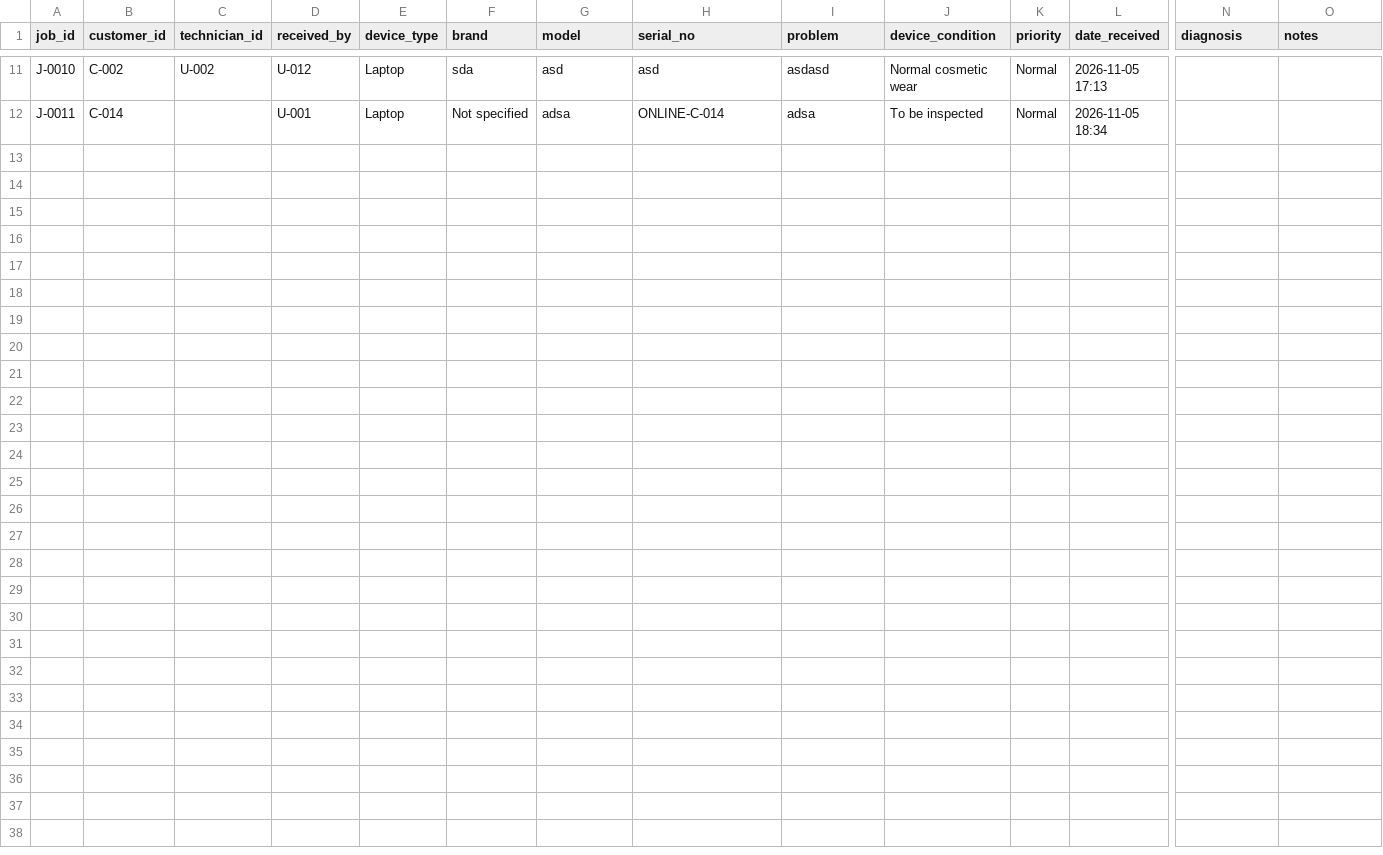
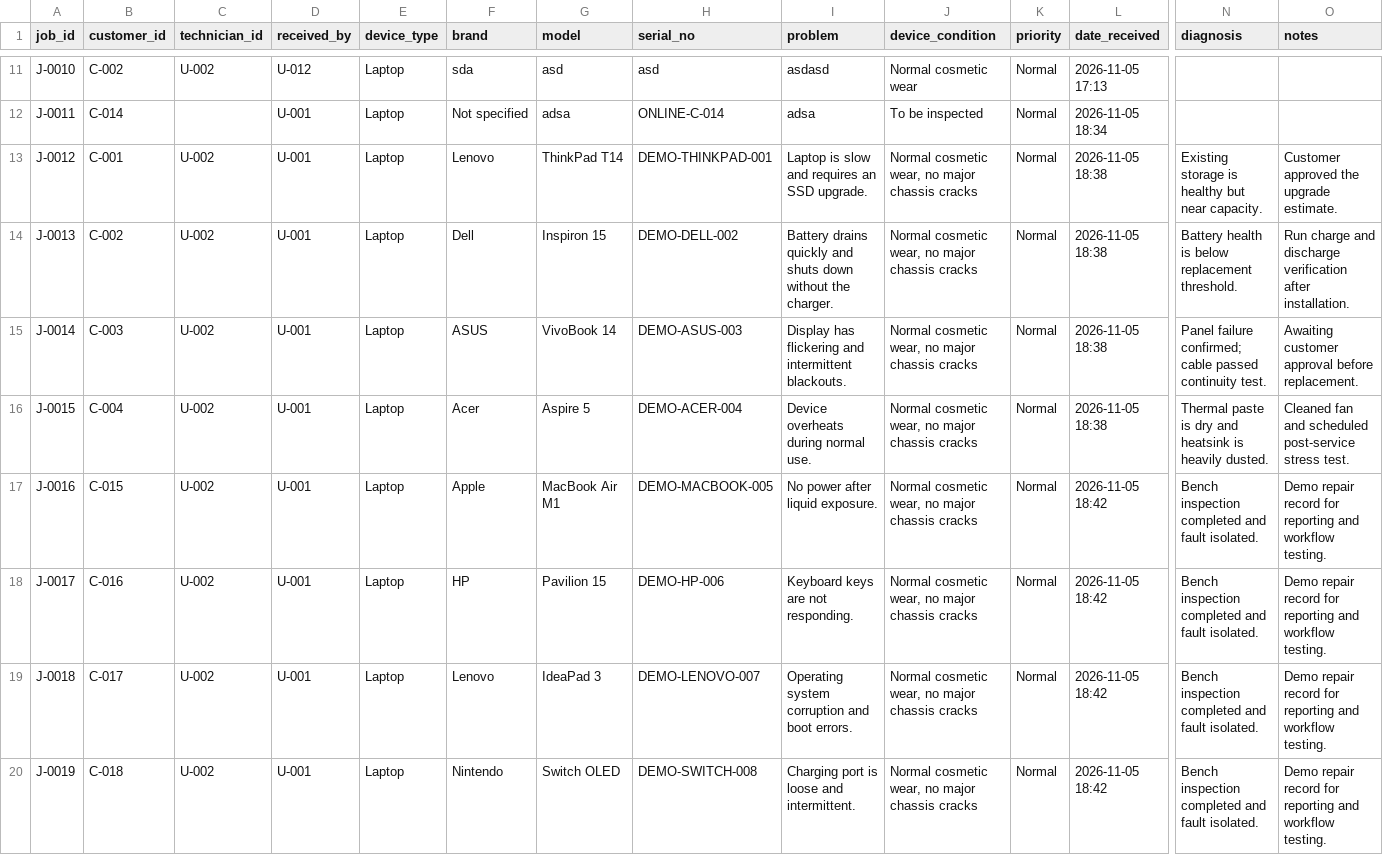
Before and after one commit to YohSupremo/flux_repair, a CSV file: data/jobs.csv, drawn as a sheet; only a part is shown, gaps mark what is left out; rows hold the shown columns only; the diff names each change by its address in the sheet, - before the commit and + after, or states it on an @@ line.

```diff
--- a/data/jobs.csv
+++ b/data/jobs.csv
+row 13: J-0012 | C-001 | U-002 | U-001 | Laptop | Lenovo | ThinkPad T14 | DEMO-THINKPAD-001 | Laptop is slow and requires an SSD upgrade. | Normal cosmetic wear, no major chassis cracks | Normal | 2026-11-05 18:38 | Existing storage is healthy but near capacity. | Customer approved the upgrade estimate.
+row 14: J-0013 | C-002 | U-002 | U-001 | Laptop | Dell | Inspiron 15 | DEMO-DELL-002 | Battery drains quickly and shuts down without the charger. | Normal cosmetic wear, no major chassis cracks | Normal | 2026-11-05 18:38 | Battery health is below replacement threshold. | Run charge and discharge verification after installation.
+row 15: J-0014 | C-003 | U-002 | U-001 | Laptop | ASUS | VivoBook 14 | DEMO-ASUS-003 | Display has flickering and intermittent blackouts. | Normal cosmetic wear, no major chassis cracks | Normal | 2026-11-05 18:38 | Panel failure confirmed; cable passed continuity test. | Awaiting customer approval before replacement.
+row 16: J-0015 | C-004 | U-002 | U-001 | Laptop | Acer | Aspire 5 | DEMO-ACER-004 | Device overheats during normal use. | Normal cosmetic wear, no major chassis cracks | Normal | 2026-11-05 18:38 | Thermal paste is dry and heatsink is heavily dusted. | Cleaned fan and scheduled post-service stress test.
+row 17: J-0016 | C-015 | U-002 | U-001 | Laptop | Apple | MacBook Air M1 | DEMO-MACBOOK-005 | No power after liquid exposure. | Normal cosmetic wear, no major chassis cracks | Normal | 2026-11-05 18:42 | Bench inspection completed and fault isolated. | Demo repair record for reporting and workflow testing.
+row 18: J-0017 | C-016 | U-002 | U-001 | Laptop | HP | Pavilion 15 | DEMO-HP-006 | Keyboard keys are not responding. | Normal cosmetic wear, no major chassis cracks | Normal | 2026-11-05 18:42 | Bench inspection completed and fault isolated. | Demo repair record for reporting and workflow testing.
+row 19: J-0018 | C-017 | U-002 | U-001 | Laptop | Lenovo | IdeaPad 3 | DEMO-LENOVO-007 | Operating system corruption and boot errors. | Normal cosmetic wear, no major chassis cracks | Normal | 2026-11-05 18:42 | Bench inspection completed and fault isolated. | Demo repair record for reporting and workflow testing.
+row 20: J-0019 | C-018 | U-002 | U-001 | Laptop | Nintendo | Switch OLED | DEMO-SWITCH-008 | Charging port is loose and intermittent. | Normal cosmetic wear, no major chassis cracks | Normal | 2026-11-05 18:42 | Bench inspection completed and fault isolated. | Demo repair record for reporting and workflow testing.
```
Also changed, not shown: data/customers.csv, data/job_services.csv, 13 other files.
